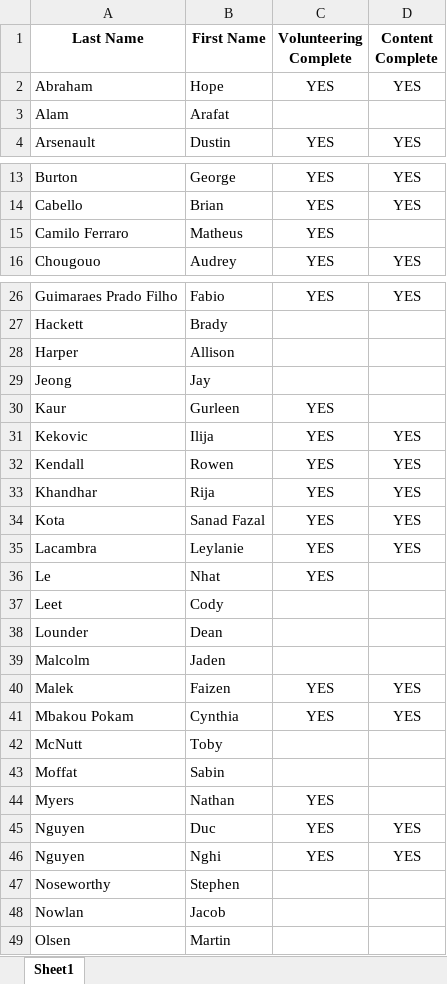
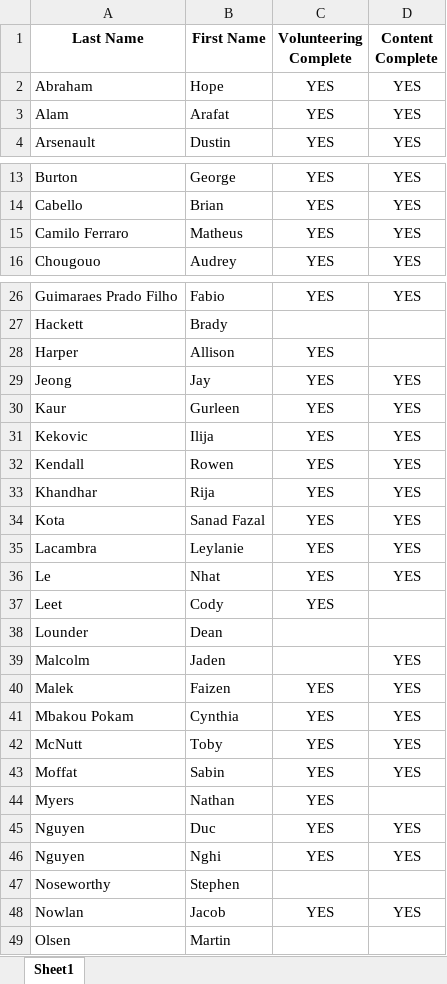
Before and after one commit to scarternbcc/Work, an Excel workbook: CommService_2024.xlsx, sheet Sheet1, drawn as a sheet; only a part is shown, gaps mark what is left out; values as stored, in another font and other column widths than the file's, no borders; the diff covers the shown part only; the diff names each change by its address in the sheet, - before the commit and + after, or states it on an @@ line.

```diff
--- a/CommService_2024.xlsx (sheet Sheet1)
+++ b/CommService_2024.xlsx (sheet Sheet1)
-C3 (Volunteering Complete): (empty)
+C3 (Volunteering Complete): YES
-D3 (Content Complete): (empty)
+D3 (Content Complete): YES
-D15 (Content Complete): (empty)
+D15 (Content Complete): YES
-C28:C29 (Volunteering Complete): (empty)
+C28:C29 (Volunteering Complete): YES
-D29:D30 (Content Complete): (empty)
+D29:D30 (Content Complete): YES
-D36 (Content Complete): (empty)
+D36 (Content Complete): YES
-C37 (Volunteering Complete): (empty)
+C37 (Volunteering Complete): YES
-D39 (Content Complete): (empty)
+D39 (Content Complete): YES
-C42:C43 (Volunteering Complete): (empty)
+C42:C43 (Volunteering Complete): YES
-D42:D43 (Content Complete): (empty)
+D42:D43 (Content Complete): YES
-C48 (Volunteering Complete): (empty)
+C48 (Volunteering Complete): YES
-D48 (Content Complete): (empty)
+D48 (Content Complete): YES
```
Also changed, not shown: 1 edited cell elsewhere in this sheet, 2 other files.
